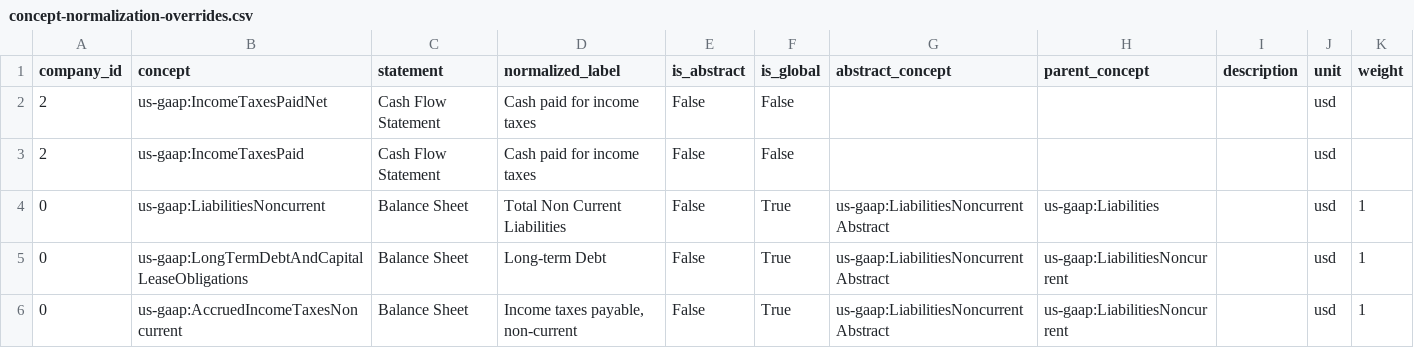
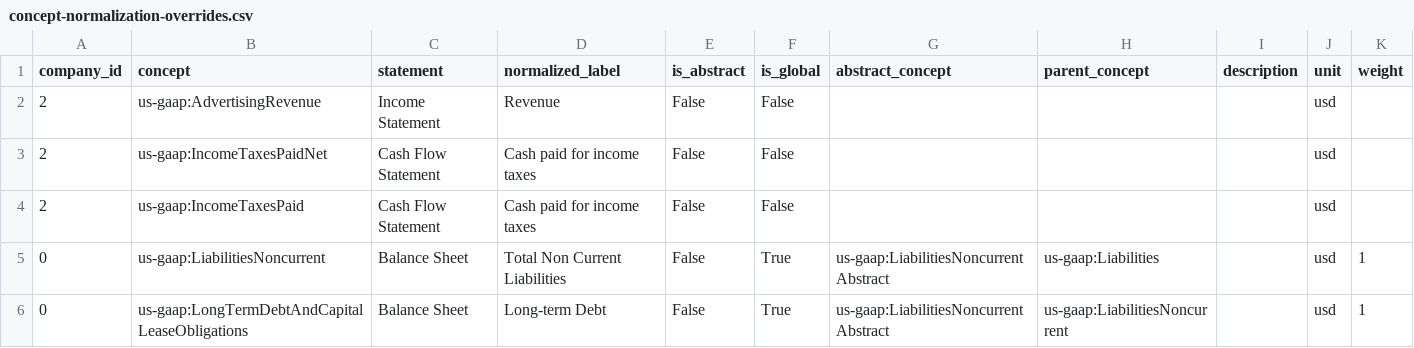
Before and after one commit to Velikolay/stonks-ai, a CSV file: migrations/data/concept-normalization-overrides.csv, drawn as a sheet; only a part is shown; the shorter side is filled out with more unchanged rows; the diff names each change by its address in the sheet, - before the commit and + after, or states it on an @@ line.

Commit message:
Add google rule

```diff
--- a/migrations/data/concept-normalization-overrides.csv
+++ b/migrations/data/concept-normalization-overrides.csv
+row 2: 2 | us-gaap:AdvertisingRevenue | Income Statement | Revenue | False | False |  |  |  | usd
```
